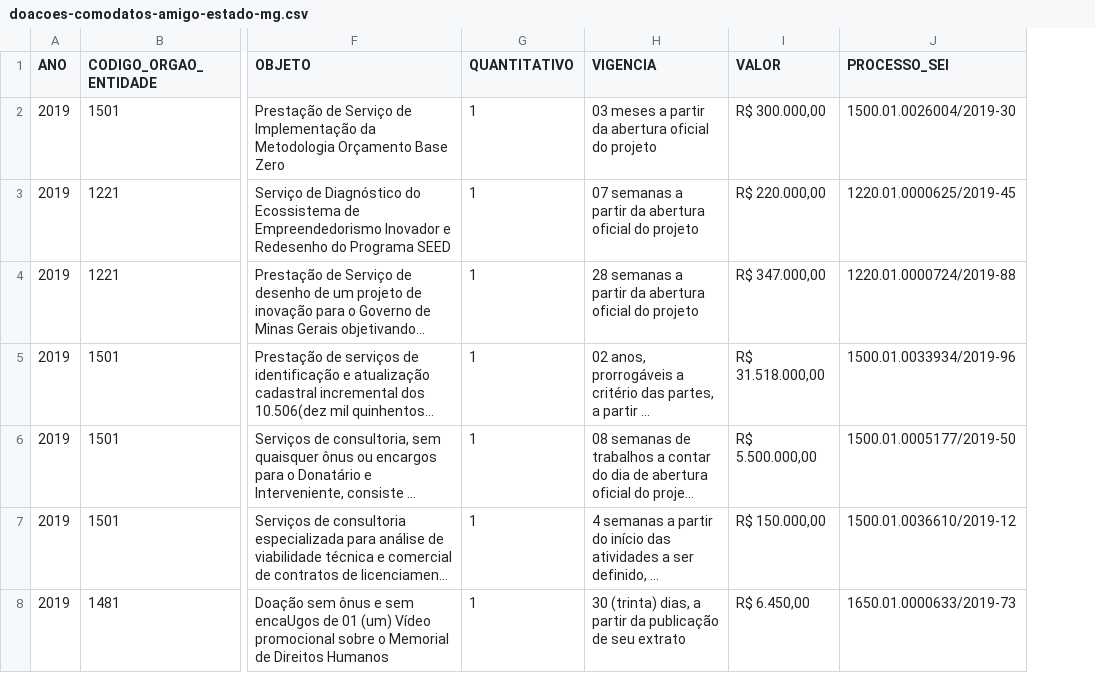
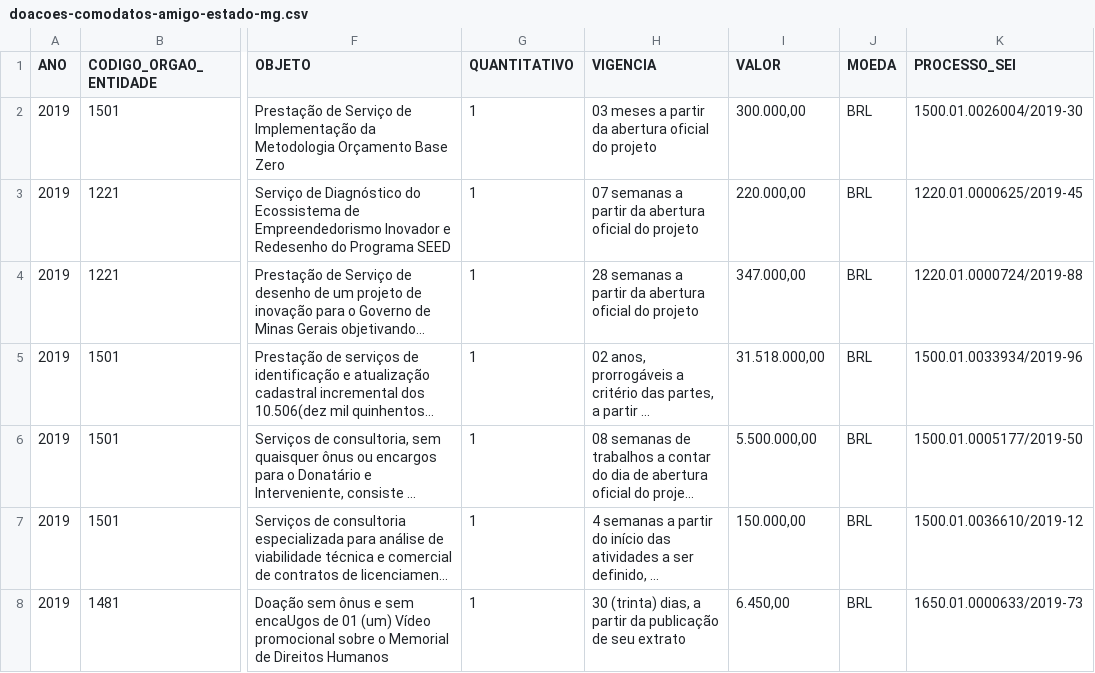
Before and after one commit to dados-mg/doacoes-comodatos-amigo-estado-mg, a CSV file: data/doacoes-comodatos-amigo-estado-mg.csv, drawn as a sheet; only a part is shown, gaps mark what is left out; long unchanged cells end in …; the diff covers the shown part only; the diff names each change by its address in the sheet, - before the commit and + after, or states it on an @@ line.

Commit message:
adiciona arquivo changelog.md, coluna MOEDA e modifica coluna VALOR

```diff
--- a/data/doacoes-comodatos-amigo-estado-mg.csv
+++ b/data/doacoes-comodatos-amigo-estado-mg.csv
+column J (MOEDA), rows 2-8: all BRL
-I2 (VALOR): R$ 300.000,00
+I2 (VALOR): 300.000,00
-I3 (VALOR): R$ 220.000,00
+I3 (VALOR): 220.000,00
-I4 (VALOR): R$ 347.000,00
+I4 (VALOR): 347.000,00
-I5 (VALOR): R$ 31.518.000,00
+I5 (VALOR): 31.518.000,00
-I6 (VALOR): R$ 5.500.000,00
+I6 (VALOR): 5.500.000,00
-I7 (VALOR): R$ 150.000,00
+I7 (VALOR): 150.000,00
-H8 (VIGENCIA): …seu extrato
+H8 (VIGENCIA): …seu extrato
-I8 (VALOR): R$ 6.450,00
+I8 (VALOR): 6.450,00
```
Also changed, not shown: 29 edited cells elsewhere in this file, 2 other files.
